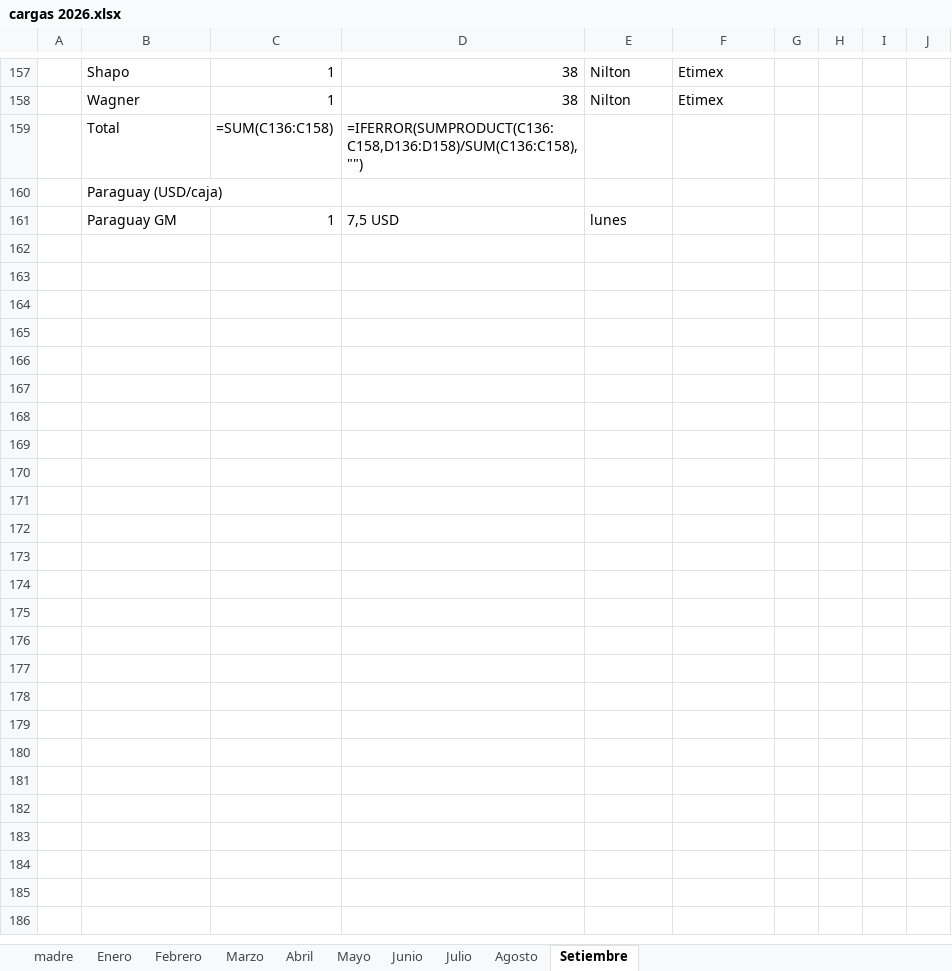
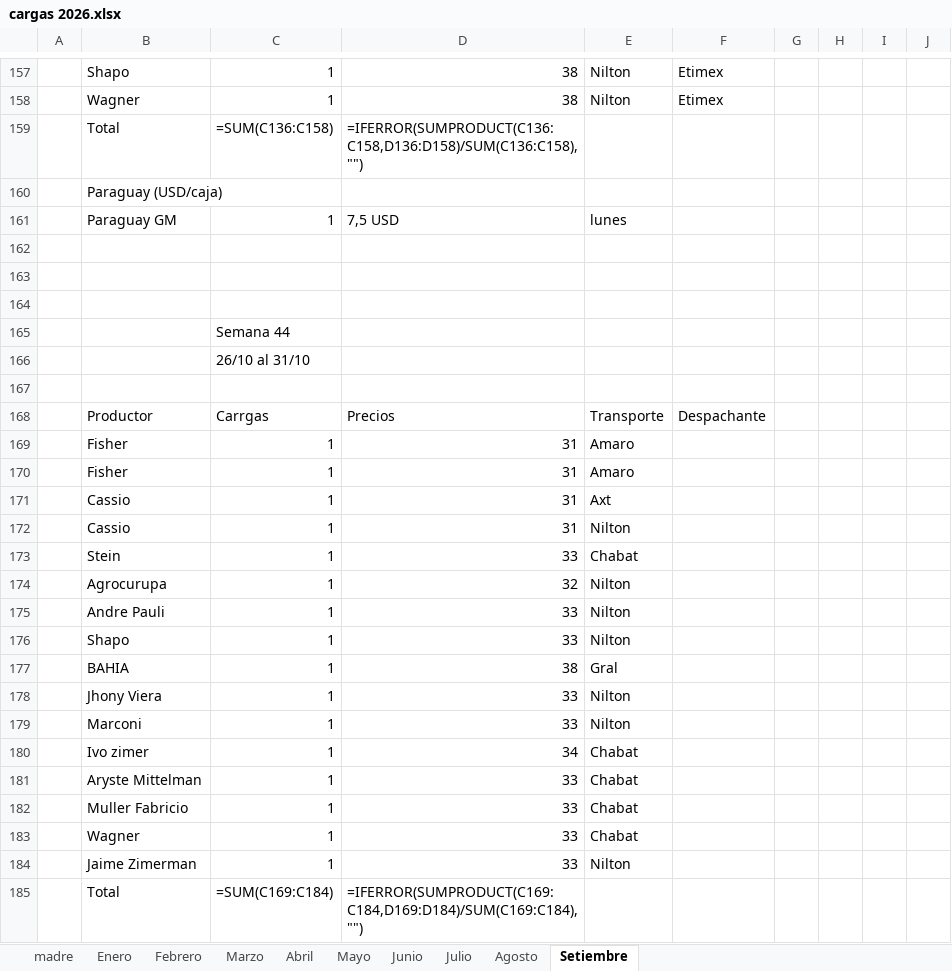
Before and after one commit to ingenieria-pepe/gonza_pepe, an Excel workbook: fuentes/cargas 2026.xlsx, sheet Setiembre, drawn as a sheet; only a part is shown, gaps mark what is left out; values as stored, in another font and other column widths than the file's, no borders; formulas without a stored value are shown as written; the diff names each change by its address in the sheet, - before the commit and + after, or states it on an @@ line.

```diff
--- a/fuentes/cargas 2026.xlsx (sheet Setiembre)
+++ b/fuentes/cargas 2026.xlsx (sheet Setiembre)
+row 162: (empty)
+row 163: (empty)
+row 164: (empty)
+row 165:  |  | Semana 44
+row 166:  |  | 26/10 al 31/10
+row 167: (empty)
+row 168:  | Productor | Carrgas | Precios | Transporte | Despachante
+row 169:  | Fisher | 1 | 31 | Amaro
+row 170:  | Fisher | 1 | 31 | Amaro
+row 171:  | Cassio | 1 | 31 | Axt
+row 172:  | Cassio | 1 | 31 | Nilton
+row 173:  | Stein | 1 | 33 | Chabat
+row 174:  | Agrocurupa | 1 | 32 | Nilton
+row 175:  | Andre Pauli | 1 | 33 | Nilton
+row 176:  | Shapo | 1 | 33 | Nilton
+row 177:  | BAHIA | 1 | 38 | Gral
+row 178:  | Jhony Viera | 1 | 33 | Nilton
+row 179:  | Marconi | 1 | 33 | Nilton
+row 180:  | Ivo zimer | 1 | 34 | Chabat
+row 181:  | Aryste Mittelman | 1 | 33 | Chabat
+row 182:  | Muller Fabricio | 1 | 33 | Chabat
+row 183:  | Wagner | 1 | 33 | Chabat
+row 184:  | Jaime Zimerman | 1 | 33 | Nilton
+row 185:  | Total | =SUM(C169:C184) | =IFERROR(SUMPRODUCT(C169:C184,D169:D184)/SUM(C169:C184),"")
```
Also changed, not shown: 1 other file.
